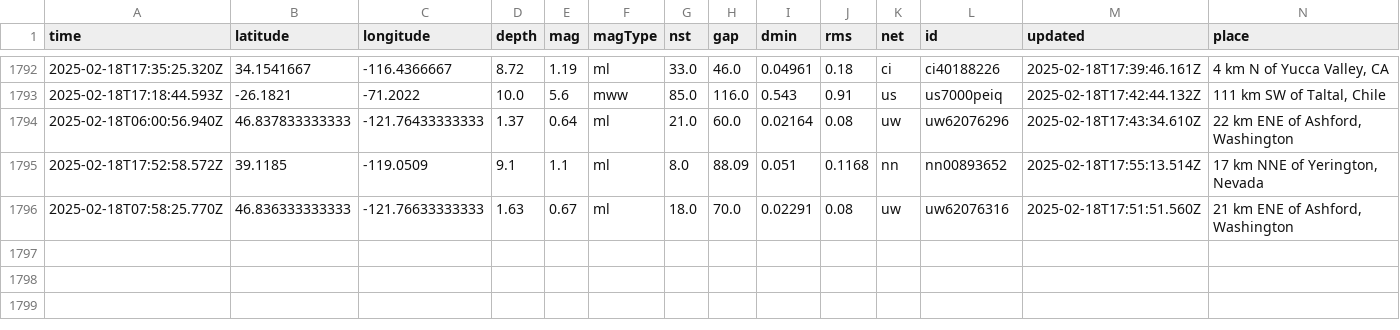
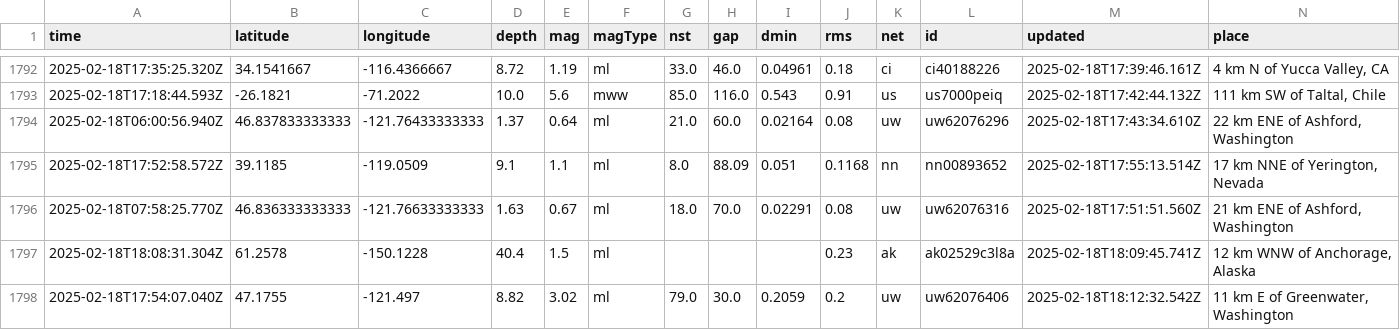
Before and after one commit to rafaelmatsuyama/FIAP-2025-ABDR-StreamProcessingPipelines, a CSV file: usgs_main.csv, drawn as a sheet; only a part is shown, gaps mark what is left out; rows hold the shown columns only; the diff names each change by its address in the sheet, - before the commit and + after, or states it on an @@ line.

```diff
--- a/usgs_main.csv
+++ b/usgs_main.csv
+row 1797: 2025-02-18T18:08:31.304Z | 61.2578 | -150.1228 | 40.4 | 1.5 | ml |  |  |  | 0.23 | ak | ak02529c3l8a | 2025-02-18T18:09:45.741Z | 12 km WNW of Anchorage, Alaska
+row 1798: 2025-02-18T17:54:07.040Z | 47.1755 | -121.497 | 8.82 | 3.02 | ml | 79.0 | 30.0 | 0.2059 | 0.2 | uw | uw62076406 | 2025-02-18T18:12:32.542Z | 11 km E of Greenwater, Washington
```
Also changed, not shown: usgs_current.csv.
